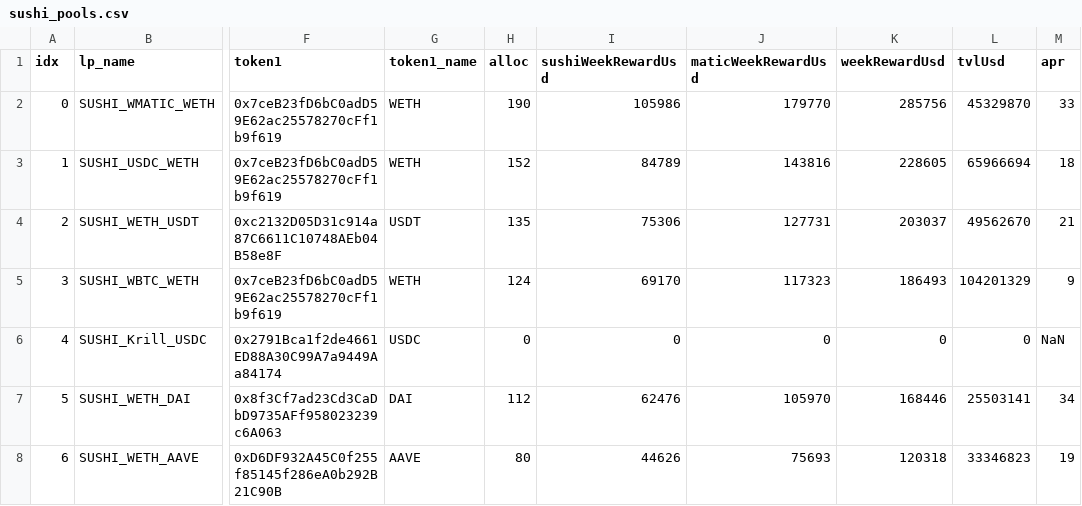
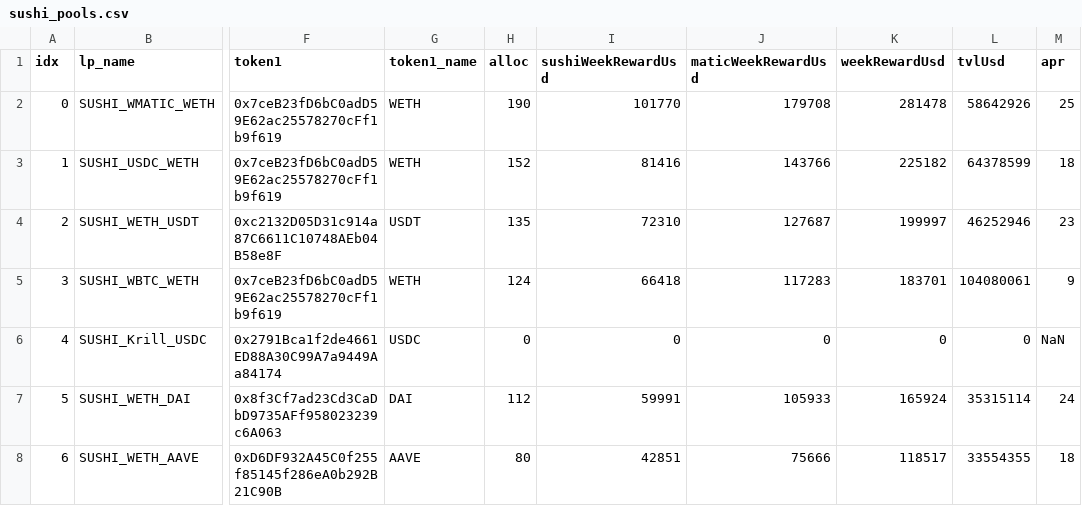
Before and after one commit to tetu-io/tetu-contracts, a CSV file: scripts/utils/generate/sushi/sushi_pools.csv, drawn as a sheet; only a part is shown, gaps mark what is left out; the diff covers the shown part only; the diff names each change by its address in the sheet, - before the commit and + after, or states it on an @@ line.

```diff
--- a/scripts/utils/generate/sushi/sushi_pools.csv
+++ b/scripts/utils/generate/sushi/sushi_pools.csv
-I2 (sushiWeekRewardUsd): 105986
+I2 (sushiWeekRewardUsd): 101770
-J2 (maticWeekRewardUsd): 179770
+J2 (maticWeekRewardUsd): 179708
-K2 (weekRewardUsd): 285756
+K2 (weekRewardUsd): 281478
-L2 (tvlUsd): 45329870
+L2 (tvlUsd): 58642926
-M2 (apr): 33
+M2 (apr): 25
-I3 (sushiWeekRewardUsd): 84789
+I3 (sushiWeekRewardUsd): 81416
-J3 (maticWeekRewardUsd): 143816
+J3 (maticWeekRewardUsd): 143766
-K3 (weekRewardUsd): 228605
+K3 (weekRewardUsd): 225182
-L3 (tvlUsd): 65966694
+L3 (tvlUsd): 64378599
-I4 (sushiWeekRewardUsd): 75306
+I4 (sushiWeekRewardUsd): 72310
-J4 (maticWeekRewardUsd): 127731
+J4 (maticWeekRewardUsd): 127687
-K4 (weekRewardUsd): 203037
+K4 (weekRewardUsd): 199997
-L4 (tvlUsd): 49562670
+L4 (tvlUsd): 46252946
-M4 (apr): 21
+M4 (apr): 23
-I5 (sushiWeekRewardUsd): 69170
+I5 (sushiWeekRewardUsd): 66418
-J5 (maticWeekRewardUsd): 117323
+J5 (maticWeekRewardUsd): 117283
-K5 (weekRewardUsd): 186493
+K5 (weekRewardUsd): 183701
-L5 (tvlUsd): 104201329
+L5 (tvlUsd): 104080061
-I7 (sushiWeekRewardUsd): 62476
+I7 (sushiWeekRewardUsd): 59991
-J7 (maticWeekRewardUsd): 105970
+J7 (maticWeekRewardUsd): 105933
-K7 (weekRewardUsd): 168446
+K7 (weekRewardUsd): 165924
-L7 (tvlUsd): 25503141
+L7 (tvlUsd): 35315114
-M7 (apr): 34
+M7 (apr): 24
-I8 (sushiWeekRewardUsd): 44626
+I8 (sushiWeekRewardUsd): 42851
-J8 (maticWeekRewardUsd): 75693
+J8 (maticWeekRewardUsd): 75666
-K8 (weekRewardUsd): 120318
+K8 (weekRewardUsd): 118517
-L8 (tvlUsd): 33346823
+L8 (tvlUsd): 33554355
-M8 (apr): 19
+M8 (apr): 18
```
Also changed, not shown: 78 edited cells elsewhere in this file, scripts/utils/generate/quick/quick_pools.csv, scripts/utils/generate/wault/wault_pools.csv, 15 other files.
